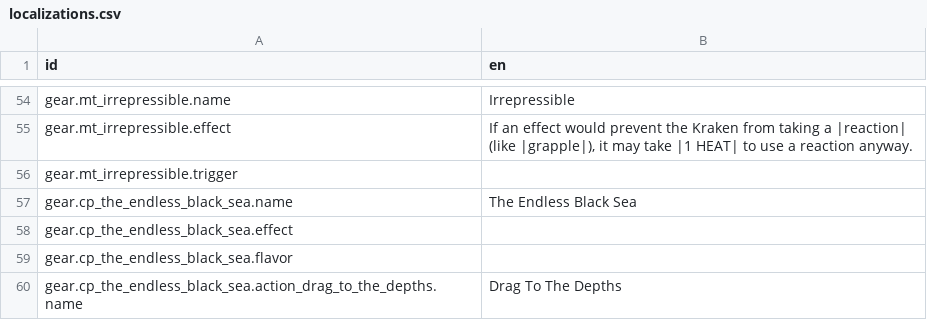
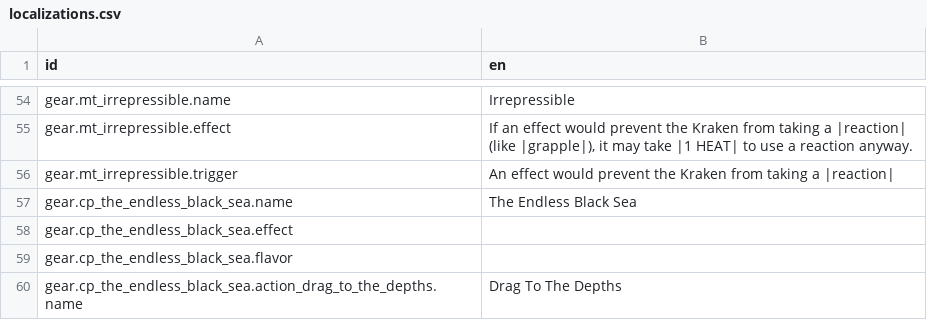
Before and after one commit to Reag/ThyHubrisManifest, a CSV file: localization/localizations.csv, drawn as a sheet; only a part is shown, gaps mark what is left out.

```diff
--- a/localization/localizations.csv
+++ b/localization/localizations.csv
@@ -74,3 +74,3 @@ gear.mt_irrepressible.name,Irrepressible
 gear.mt_irrepressible.effect,"If an effect would prevent the Kraken from taking a |reaction| (like |grapple|), it may take |1 HEAT| to use a reaction anyway."
-gear.mt_irrepressible.trigger,
+gear.mt_irrepressible.trigger,"An effect would prevent the Kraken from taking a |reaction|"
 gear.cp_the_endless_black_sea.name,The Endless Black Sea
```
Also changed, not shown: 6 other files.
